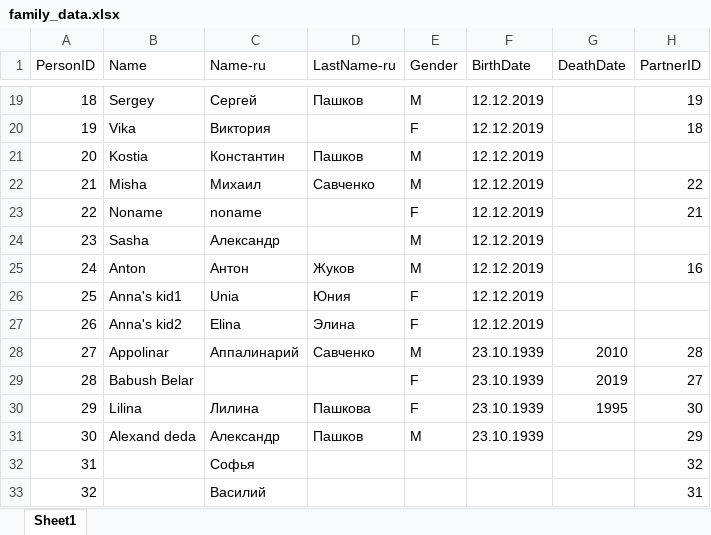
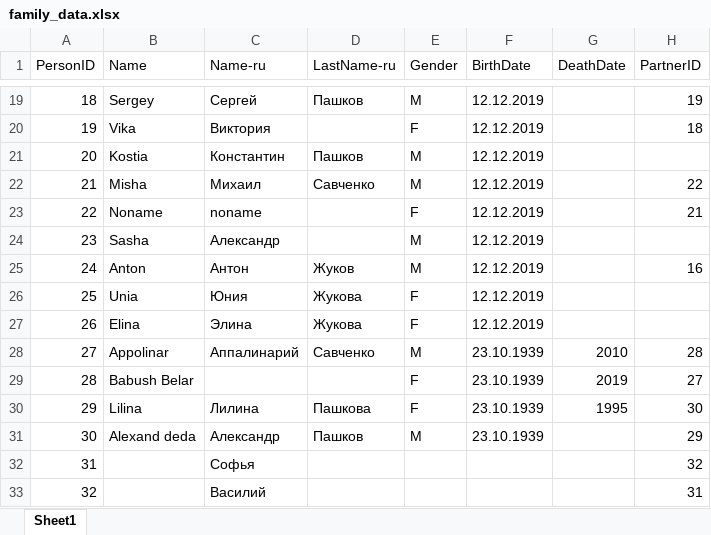
Before and after one commit to MaksimVienna/family-tree_v2, an Excel workbook: data/family_data.xlsx, sheet Sheet1, drawn as a sheet; only a part is shown, gaps mark what is left out; values as stored, in another font and other column widths than the file's, no borders; the diff names each change by its address in the sheet, - before the commit and + after, or states it on an @@ line.

Commit message:
name updates

```diff
--- a/data/family_data.xlsx (sheet Sheet1)
+++ b/data/family_data.xlsx (sheet Sheet1)
-B26 (Name): Anna's kid1
+B26 (Name): Unia
-C26 (Name-ru): Unia
+C26 (Name-ru): Юния
-D26 (LastName-ru): Юния
+D26 (LastName-ru): Жукова
-B27 (Name): Anna's kid2
+B27 (Name): Elina
-C27 (Name-ru): Elina
+C27 (Name-ru): Элина
-D27 (LastName-ru): Элина
+D27 (LastName-ru): Жукова
```
Also changed, not shown: data/family_data_filled_gen.xlsx, 6 other files.
